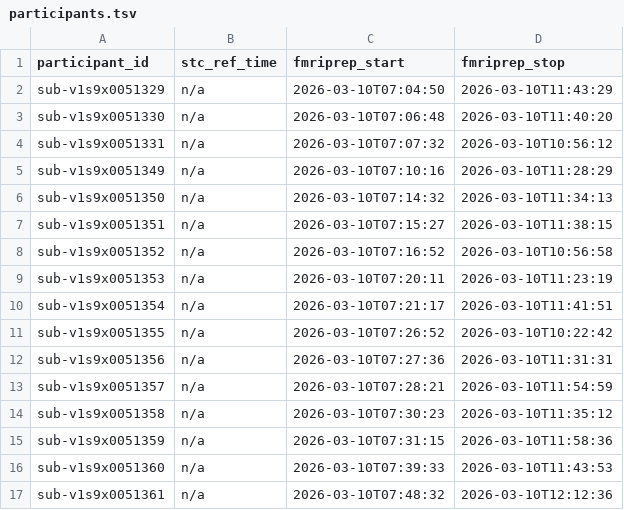
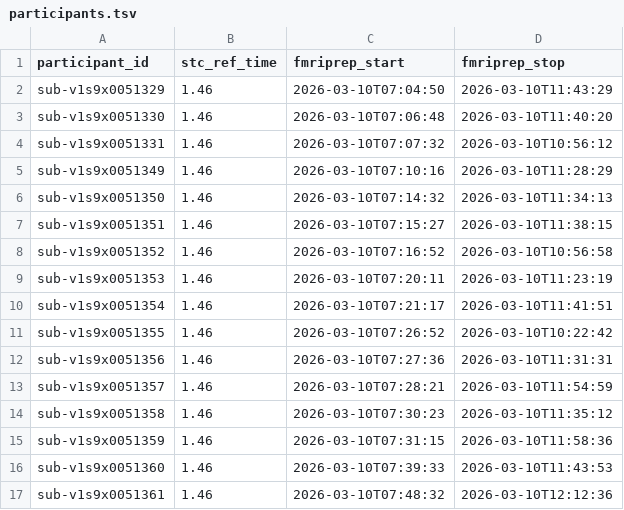
Before and after one commit to abide-fmriprep/v1s9, a TSV file: participants.tsv, drawn as a sheet.

Commit message:
fix: Populate stc_ref_time from fMRIPrep reports

```diff
--- a/participants.tsv
+++ b/participants.tsv
@@ -1,17 +1,17 @@
 participant_id	stc_ref_time	fmriprep_start	fmriprep_stop
-sub-v1s9x0051329	n/a	2026-03-10T07:04:50	2026-03-10T11:43:29
-sub-v1s9x0051330	n/a	2026-03-10T07:06:48	2026-03-10T11:40:20
-sub-v1s9x0051331	n/a	2026-03-10T07:07:32	2026-03-10T10:56:12
-sub-v1s9x0051349	n/a	2026-03-10T07:10:16	2026-03-10T11:28:29
-sub-v1s9x0051350	n/a	2026-03-10T07:14:32	2026-03-10T11:34:13
-sub-v1s9x0051351	n/a	2026-03-10T07:15:27	2026-03-10T11:38:15
-sub-v1s9x0051352	n/a	2026-03-10T07:16:52	2026-03-10T10:56:58
-sub-v1s9x0051353	n/a	2026-03-10T07:20:11	2026-03-10T11:23:19
-sub-v1s9x0051354	n/a	2026-03-10T07:21:17	2026-03-10T11:41:51
-sub-v1s9x0051355	n/a	2026-03-10T07:26:52	2026-03-10T10:22:42
-sub-v1s9x0051356	n/a	2026-03-10T07:27:36	2026-03-10T11:31:31
-sub-v1s9x0051357	n/a	2026-03-10T07:28:21	2026-03-10T11:54:59
-sub-v1s9x0051358	n/a	2026-03-10T07:30:23	2026-03-10T11:35:12
-sub-v1s9x0051359	n/a	2026-03-10T07:31:15	2026-03-10T11:58:36
-sub-v1s9x0051360	n/a	2026-03-10T07:39:33	2026-03-10T11:43:53
-sub-v1s9x0051361	n/a	2026-03-10T07:48:32	2026-03-10T12:12:36
+sub-v1s9x0051329	1.46	2026-03-10T07:04:50	2026-03-10T11:43:29
+sub-v1s9x0051330	1.46	2026-03-10T07:06:48	2026-03-10T11:40:20
+sub-v1s9x0051331	1.46	2026-03-10T07:07:32	2026-03-10T10:56:12
+sub-v1s9x0051349	1.46	2026-03-10T07:10:16	2026-03-10T11:28:29
+sub-v1s9x0051350	1.46	2026-03-10T07:14:32	2026-03-10T11:34:13
+sub-v1s9x0051351	1.46	2026-03-10T07:15:27	2026-03-10T11:38:15
+sub-v1s9x0051352	1.46	2026-03-10T07:16:52	2026-03-10T10:56:58
+sub-v1s9x0051353	1.46	2026-03-10T07:20:11	2026-03-10T11:23:19
+sub-v1s9x0051354	1.46	2026-03-10T07:21:17	2026-03-10T11:41:51
+sub-v1s9x0051355	1.46	2026-03-10T07:26:52	2026-03-10T10:22:42
+sub-v1s9x0051356	1.46	2026-03-10T07:27:36	2026-03-10T11:31:31
+sub-v1s9x0051357	1.46	2026-03-10T07:28:21	2026-03-10T11:54:59
+sub-v1s9x0051358	1.46	2026-03-10T07:30:23	2026-03-10T11:35:12
+sub-v1s9x0051359	1.46	2026-03-10T07:31:15	2026-03-10T11:58:36
+sub-v1s9x0051360	1.46	2026-03-10T07:39:33	2026-03-10T11:43:53
+sub-v1s9x0051361	1.46	2026-03-10T07:48:32	2026-03-10T12:12:36
```
